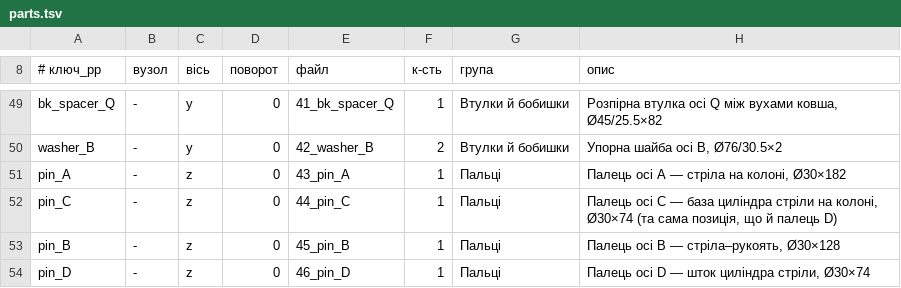
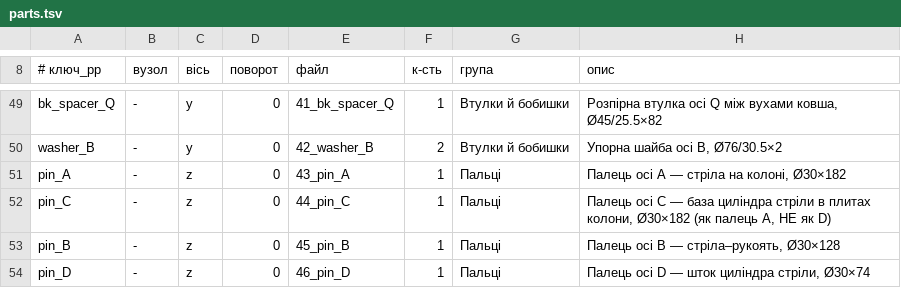
Before and after one commit to ibitlab/pub-excavator-openscad, a TSV file: print3d-parts/parts.tsv, drawn as a sheet; only a part is shown, gaps mark what is left out.

Commit message:
Креслення прив'язок вежі F і вилки D; відкочено хибне виправлення пальця C
print3d-parts/img/positions.png: вид збоку і переріз для двох деталей, що стають
ПОСЕРЕД пластини, не впираючись ні в кромку, ні в отвір. Контури справжні —
з моделі через projection(cut=true), як в ескізах пластин; розміри з того самого
echo(POS), що й таблиця в ASSEMBLY.md, тож розійтися вони не можуть. Види
розвернуто по деталі (сегмент і вісь кронштейна — горизонтально), нуль там, де
його шукатиме складальник: лінія перелому і середина сідла.

ВІДКОТ. Учора я вкоротив палець C з 182 до 74 мм, повіривши рядку BOM_PINS
"pin_CD, 2 шт, Ø30×74". Геометрія каже інше: post_schematic() малює pin(C, …,
boom_foot_boss_len + 2 + 40) = 182, бо C тримає базу циліндра в ПЛИТАХ КОЛОНИ,
розставлених на ширину бобишки осі A. 74 — це палець D у вилці. Рядок pin_CD
у моделі звів дві різні позиції за однаковим діаметром і занизив C на 108 мм;
модель не чіпано, дефект відкритий. Джерело правди про довжину пальця —
виклик pin(), а не BOM_PINS; записано в skill print-kit.

Дві пастки, знайдені дорогою: у projection(cut=true) translate має бути ВСЕРЕДИНІ
rotate (інакше зріз порожній, і на деталях на всю ширину це непомітно); переріз
накладної деталі має дивитися в той самий бік, що й вид збоку.

```diff
--- a/print3d-parts/parts.tsv
+++ b/print3d-parts/parts.tsv
@@ -51,3 +51,3 @@ washer_B	-	y	0	42_washer_B	2	Втулки й бобишки	Упорна шай
 pin_A	-	z	0	43_pin_A	1	Пальці	Палець осі A — стріла на колоні, Ø30×182
-pin_C	-	z	0	44_pin_C	1	Пальці	Палець осі C — база циліндра стріли на колоні, Ø30×74 (та сама позиція, що й палець D)
+pin_C	-	z	0	44_pin_C	1	Пальці	Палець осі C — база циліндра стріли в плитах колони, Ø30×182 (як палець A, НЕ як D)
 pin_B	-	z	0	45_pin_B	1	Пальці	Палець осі B — стріла–рукоять, Ø30×128
```
Also changed, not shown: print3d-parts/assembly.tsv, print3d/parts.tsv, 13 other files.
